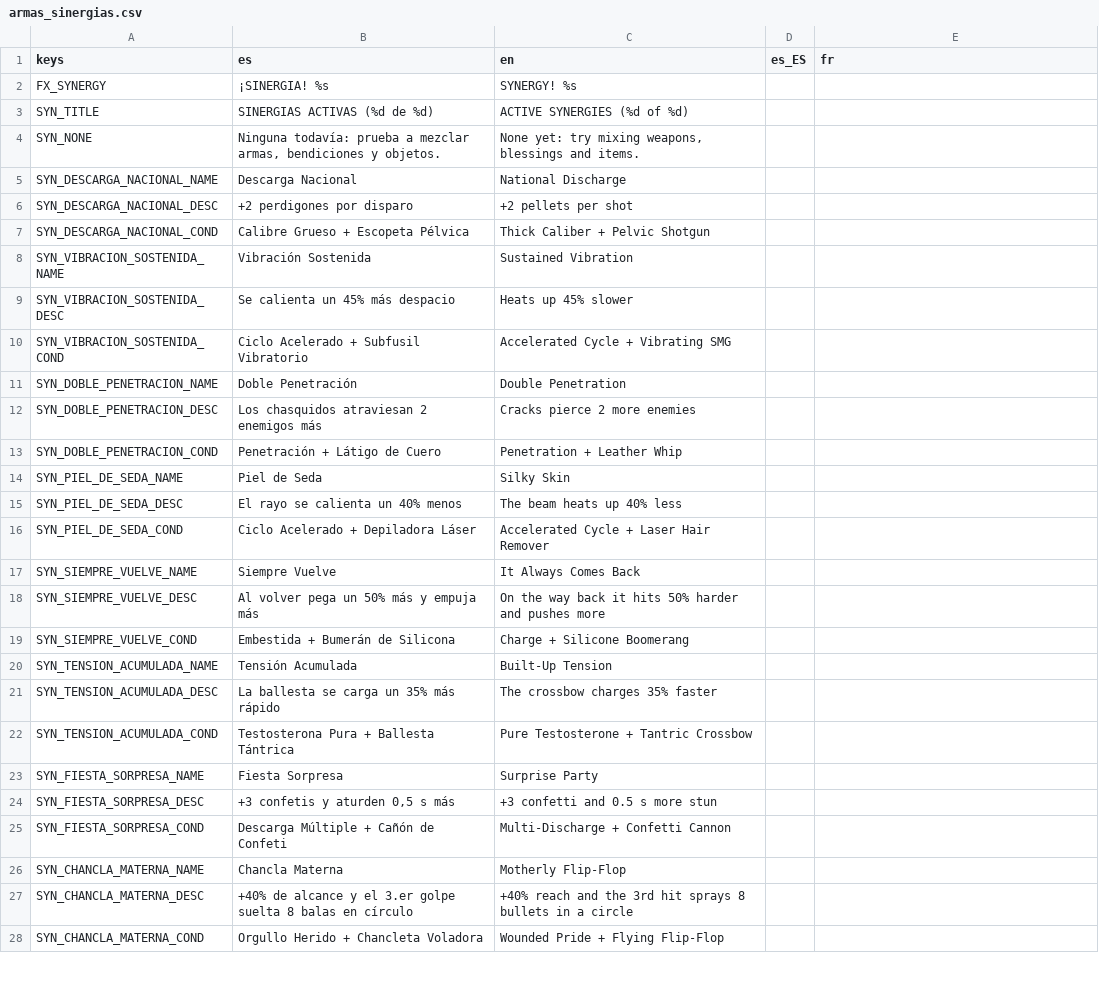
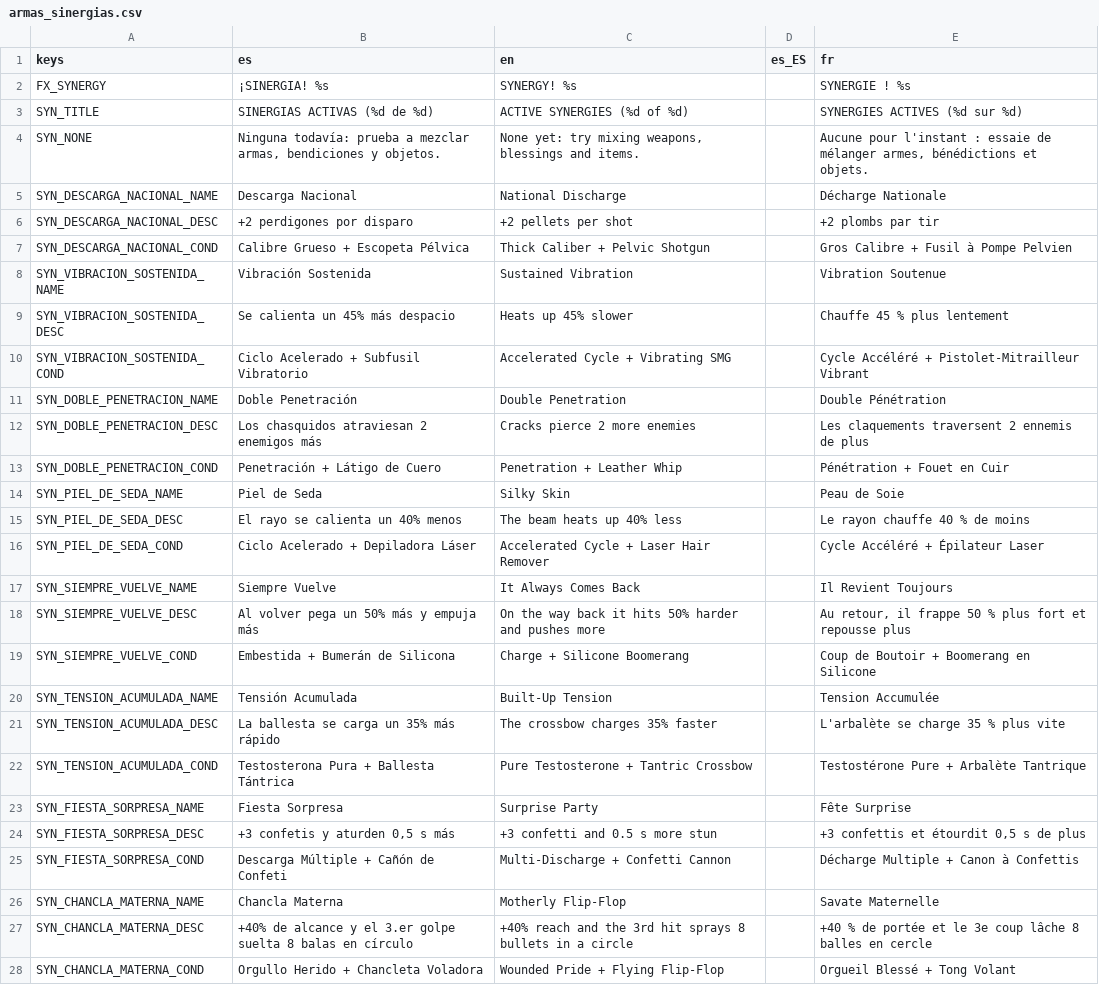
Before and after one commit to Vanne11/soul_knight, a CSV file: locale/armas_sinergias.csv, drawn as a sheet; only a part is shown; the diff covers the shown part only.

```diff
--- a/locale/armas_sinergias.csv
+++ b/locale/armas_sinergias.csv
@@ -1,28 +1,28 @@
 keys,es,en,es_ES,fr
-FX_SYNERGY,¡SINERGIA! %s,SYNERGY! %s,,
-SYN_TITLE,SINERGIAS ACTIVAS (%d de %d),ACTIVE SYNERGIES (%d of %d),,
-SYN_NONE,"Ninguna todavía: prueba a mezclar armas, bendiciones y objetos.","None yet: try mixing weapons, blessings and items.",,
-SYN_DESCARGA_NACIONAL_NAME,Descarga Nacional,National Discharge,,
-SYN_DESCARGA_NACIONAL_DESC,+2 perdigones por disparo,+2 pellets per shot,,
-SYN_DESCARGA_NACIONAL_COND,Calibre Grueso + Escopeta Pélvica,Thick Caliber + Pelvic Shotgun,,
-SYN_VIBRACION_SOSTENIDA_NAME,Vibración Sostenida,Sustained Vibration,,
-SYN_VIBRACION_SOSTENIDA_DESC,Se calienta un 45% más despacio,Heats up 45% slower,,
-SYN_VIBRACION_SOSTENIDA_COND,Ciclo Acelerado + Subfusil Vibratorio,Accelerated Cycle + Vibrating SMG,,
-SYN_DOBLE_PENETRACION_NAME,Doble Penetración,Double Penetration,,
-SYN_DOBLE_PENETRACION_DESC,Los chasquidos atraviesan 2 enemigos más,Cracks pierce 2 more enemies,,
-SYN_DOBLE_PENETRACION_COND,Penetración + Látigo de Cuero,Penetration + Leather Whip,,
-SYN_PIEL_DE_SEDA_NAME,Piel de Seda,Silky Skin,,
-SYN_PIEL_DE_SEDA_DESC,El rayo se calienta un 40% menos,The beam heats up 40% less,,
-SYN_PIEL_DE_SEDA_COND,Ciclo Acelerado + Depiladora Láser,Accelerated Cycle + Laser Hair Remover,,
-SYN_SIEMPRE_VUELVE_NAME,Siempre Vuelve,It Always Comes Back,,
-SYN_SIEMPRE_VUELVE_DESC,Al volver pega un 50% más y empuja más,On the way back it hits 50% harder and pushes more,,
-SYN_SIEMPRE_VUELVE_COND,Embestida + Bumerán de Silicona,Charge + Silicone Boomerang,,
-SYN_TENSION_ACUMULADA_NAME,Tensión Acumulada,Built-Up Tension,,
-SYN_TENSION_ACUMULADA_DESC,La ballesta se carga un 35% más rápido,The crossbow charges 35% faster,,
-SYN_TENSION_ACUMULADA_COND,Testosterona Pura + Ballesta Tántrica,Pure Testosterone + Tantric Crossbow,,
-SYN_FIESTA_SORPRESA_NAME,Fiesta Sorpresa,Surprise Party,,
-SYN_FIESTA_SORPRESA_DESC,"+3 confetis y aturden 0,5 s más",+3 confetti and 0.5 s more stun,,
-SYN_FIESTA_SORPRESA_COND,Descarga Múltiple + Cañón de Confeti,Multi-Discharge + Confetti Cannon,,
-SYN_CHANCLA_MATERNA_NAME,Chancla Materna,Motherly Flip-Flop,,
-SYN_CHANCLA_MATERNA_DESC,+40% de alcance y el 3.er golpe suelta 8 balas en círculo,+40% reach and the 3rd hit sprays 8 bullets in a circle,,
-SYN_CHANCLA_MATERNA_COND,Orgullo Herido + Chancleta Voladora,Wounded Pride + Flying Flip-Flop,,
+FX_SYNERGY,¡SINERGIA! %s,SYNERGY! %s,,SYNERGIE ! %s
+SYN_TITLE,SINERGIAS ACTIVAS (%d de %d),ACTIVE SYNERGIES (%d of %d),,SYNERGIES ACTIVES (%d sur %d)
+SYN_NONE,"Ninguna todavía: prueba a mezclar armas, bendiciones y objetos.","None yet: try mixing weapons, blessings and items.",,"Aucune pour l'instant : essaie de mélanger armes, bénédictions et objets."
+SYN_DESCARGA_NACIONAL_NAME,Descarga Nacional,National Discharge,,Décharge Nationale
+SYN_DESCARGA_NACIONAL_DESC,+2 perdigones por disparo,+2 pellets per shot,,+2 plombs par tir
+SYN_DESCARGA_NACIONAL_COND,Calibre Grueso + Escopeta Pélvica,Thick Caliber + Pelvic Shotgun,,Gros Calibre + Fusil à Pompe Pelvien
+SYN_VIBRACION_SOSTENIDA_NAME,Vibración Sostenida,Sustained Vibration,,Vibration Soutenue
+SYN_VIBRACION_SOSTENIDA_DESC,Se calienta un 45% más despacio,Heats up 45% slower,,Chauffe 45 % plus lentement
+SYN_VIBRACION_SOSTENIDA_COND,Ciclo Acelerado + Subfusil Vibratorio,Accelerated Cycle + Vibrating SMG,,Cycle Accéléré + Pistolet-Mitrailleur Vibrant
+SYN_DOBLE_PENETRACION_NAME,Doble Penetración,Double Penetration,,Double Pénétration
+SYN_DOBLE_PENETRACION_DESC,Los chasquidos atraviesan 2 enemigos más,Cracks pierce 2 more enemies,,Les claquements traversent 2 ennemis de plus
+SYN_DOBLE_PENETRACION_COND,Penetración + Látigo de Cuero,Penetration + Leather Whip,,Pénétration + Fouet en Cuir
+SYN_PIEL_DE_SEDA_NAME,Piel de Seda,Silky Skin,,Peau de Soie
+SYN_PIEL_DE_SEDA_DESC,El rayo se calienta un 40% menos,The beam heats up 40% less,,Le rayon chauffe 40 % de moins
+SYN_PIEL_DE_SEDA_COND,Ciclo Acelerado + Depiladora Láser,Accelerated Cycle + Laser Hair Remover,,Cycle Accéléré + Épilateur Laser
+SYN_SIEMPRE_VUELVE_NAME,Siempre Vuelve,It Always Comes Back,,Il Revient Toujours
+SYN_SIEMPRE_VUELVE_DESC,Al volver pega un 50% más y empuja más,On the way back it hits 50% harder and pushes more,,"Au retour, il frappe 50 % plus fort et repousse plus"
+SYN_SIEMPRE_VUELVE_COND,Embestida + Bumerán de Silicona,Charge + Silicone Boomerang,,Coup de Boutoir + Boomerang en Silicone
+SYN_TENSION_ACUMULADA_NAME,Tensión Acumulada,Built-Up Tension,,Tension Accumulée
+SYN_TENSION_ACUMULADA_DESC,La ballesta se carga un 35% más rápido,The crossbow charges 35% faster,,L'arbalète se charge 35 % plus vite
+SYN_TENSION_ACUMULADA_COND,Testosterona Pura + Ballesta Tántrica,Pure Testosterone + Tantric Crossbow,,Testostérone Pure + Arbalète Tantrique
+SYN_FIESTA_SORPRESA_NAME,Fiesta Sorpresa,Surprise Party,,Fête Surprise
+SYN_FIESTA_SORPRESA_DESC,"+3 confetis y aturden 0,5 s más",+3 confetti and 0.5 s more stun,,"+3 confettis et étourdit 0,5 s de plus"
+SYN_FIESTA_SORPRESA_COND,Descarga Múltiple + Cañón de Confeti,Multi-Discharge + Confetti Cannon,,Décharge Multiple + Canon à Confettis
+SYN_CHANCLA_MATERNA_NAME,Chancla Materna,Motherly Flip-Flop,,Savate Maternelle
+SYN_CHANCLA_MATERNA_DESC,+40% de alcance y el 3.er golpe suelta 8 balas en círculo,+40% reach and the 3rd hit sprays 8 bullets in a circle,,+40 % de portée et le 3e coup lâche 8 balles en cercle
+SYN_CHANCLA_MATERNA_COND,Orgullo Herido + Chancleta Voladora,Wounded Pride + Flying Flip-Flop,,Orgueil Blessé + Tong Volant
```
Also changed, not shown: 18 edited cells elsewhere in this file, locale/acertijos2.csv, locale/censura.csv, 25 other files.
